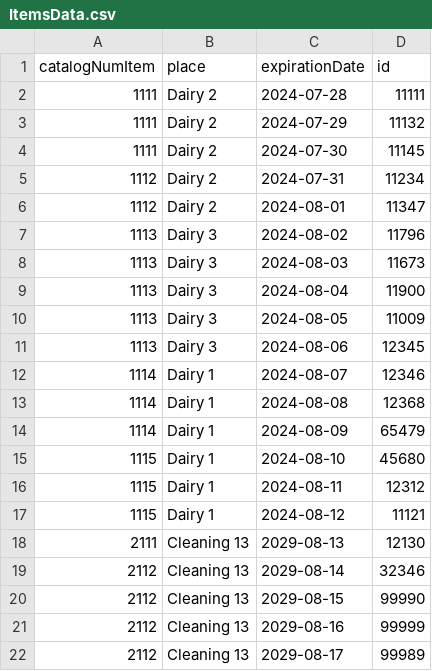
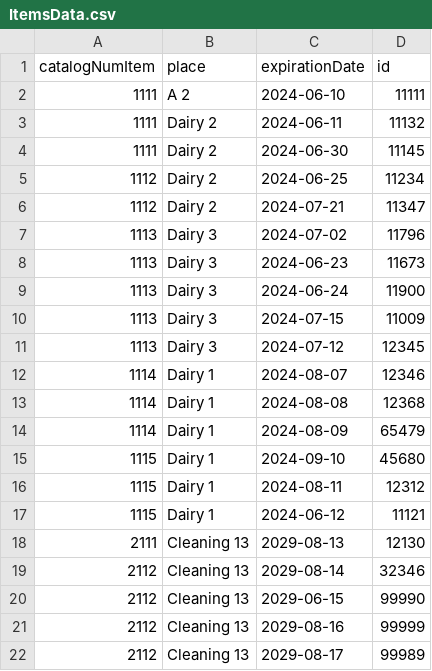
Before and after one commit to NatallieMirelashvili/ADSS_Group_E, a CSV file: dev/DataFiles/ItemsData.csv, drawn as a sheet.

```diff
--- a/dev/DataFiles/ItemsData.csv
+++ b/dev/DataFiles/ItemsData.csv
@@ -1,12 +1,12 @@
 catalogNumItem,place,expirationDate,id
-1111,Dairy 2,2024-07-28,11111
-1111,Dairy 2,2024-07-29,11132
-1111,Dairy 2,2024-07-30,11145
-1112,Dairy 2,2024-07-31,11234
-1112,Dairy 2,2024-08-01,11347
-1113,Dairy 3,2024-08-02,11796
-1113,Dairy 3,2024-08-03,11673
-1113,Dairy 3,2024-08-04,11900
-1113,Dairy 3,2024-08-05,11009
-1113,Dairy 3,2024-08-06,12345
+1111,A 2,2024-06-10,11111
+1111,Dairy 2,2024-06-11,11132
+1111,Dairy 2,2024-06-30,11145
+1112,Dairy 2,2024-06-25,11234
+1112,Dairy 2,2024-07-21,11347
+1113,Dairy 3,2024-07-02,11796
+1113,Dairy 3,2024-06-23,11673
+1113,Dairy 3,2024-06-24,11900
+1113,Dairy 3,2024-07-15,11009
+1113,Dairy 3,2024-07-12,12345
 1114,Dairy 1,2024-08-07,12346
@@ -14,8 +14,8 @@ catalogNumItem,place,expirationDate,id
 1114,Dairy 1,2024-08-09,65479
-1115,Dairy 1,2024-08-10,45680
+1115,Dairy 1,2024-09-10,45680
 1115,Dairy 1,2024-08-11,12312
-1115,Dairy 1,2024-08-12,11121
+1115,Dairy 1,2024-06-12,11121
 2111,Cleaning 13,2029-08-13,12130
 2112,Cleaning 13,2029-08-14,32346
-2112,Cleaning 13,2029-08-15,99990
+2112,Cleaning 13,2029-06-15,99990
 2112,Cleaning 13,2029-08-16,99999
```
Also changed, not shown: 10 other files.
